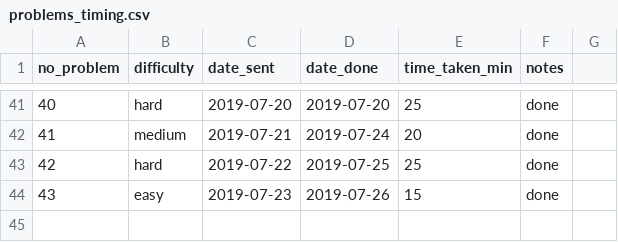
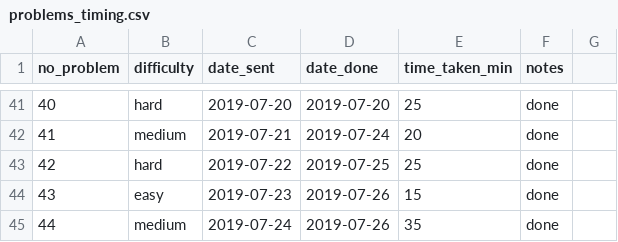
Before and after one commit to DominiqueCaron/daily-coding-problem, a CSV file: problems_timing.csv, drawn as a sheet; only a part is shown, gaps mark what is left out.

```diff
--- a/problems_timing.csv
+++ b/problems_timing.csv
@@ -44 +44,2 @@ no_problem,difficulty,date_sent,date_done,time_taken_min,notes
 43,easy,2019-07-23,2019-07-26,15,done
+44,medium,2019-07-24,2019-07-26,35,done
```
Also changed, not shown: 2 other files.
